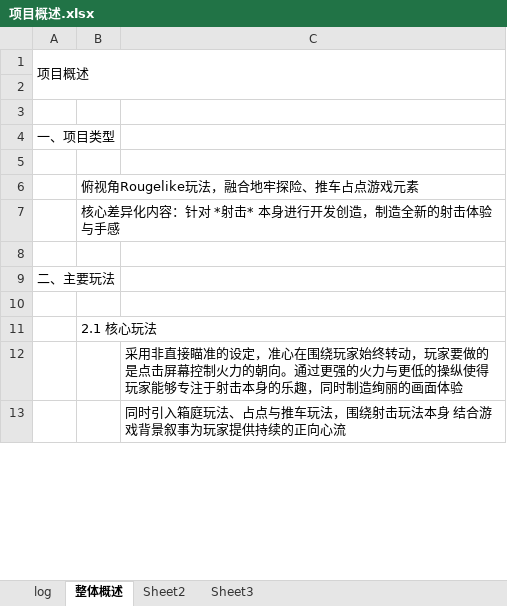
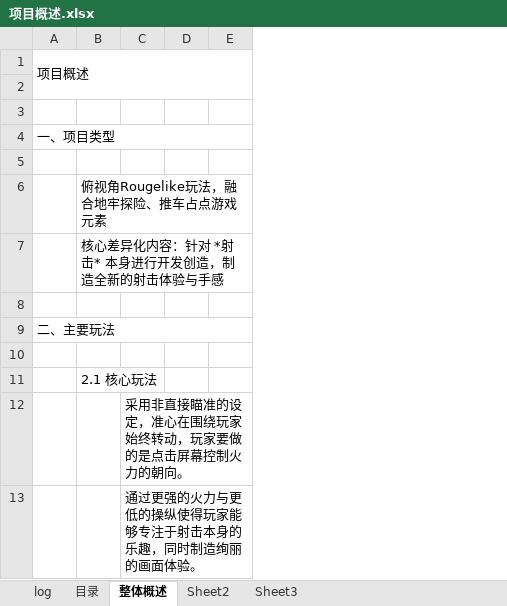
Before and after one commit to R3AP3R11/Arc-knight, an Excel workbook: 策划文档/项目概述/项目概述.xlsx, sheet 整体概述, drawn as a sheet; only a part is shown; values as stored, in another font and other column widths than the file's, no cell formats; removed rows and columns are numbered as before the commit, all else as after; the diff covers the shown part only; the diff names each change by its address in the sheet, - before the commit and + after, or states it on an @@ line.

```diff
--- a/策划文档/项目概述/项目概述.xlsx (sheet 整体概述)
+++ b/策划文档/项目概述/项目概述.xlsx (sheet 整体概述)
+sheet tab: 目录
-column C, rows 12-13: 采用非直接瞄准的设定，准心在围绕玩家始终转动，玩家要做的是点击屏幕控制火力的朝向。通过更强的火力与更低的操纵使得玩家能够专注于射击本身的乐趣，同时制造绚丽的画面体验 | 同时引入箱庭玩法、占点与推车玩法，围绕射击玩法本身 结合游戏背景叙事为玩家提供持续的正向心流
+column C, rows 12-13: 采用非直接瞄准的设定，准心在围绕玩家始终转动，玩家要做的是点击屏幕控制火力的朝向。 | 通过更强的火力与更低的操纵使得玩家能够专注于射击本身的乐趣，同时制造绚丽的画面体验。
+column D, empty
+column E, empty
+A4:E4 merged
+A9:E9 merged
```
Also changed, not shown: 15 added rows, 5 removed rows, 2 edited cells and merged cells elsewhere in this sheet, sheet log, cell formats, 33 other files.
